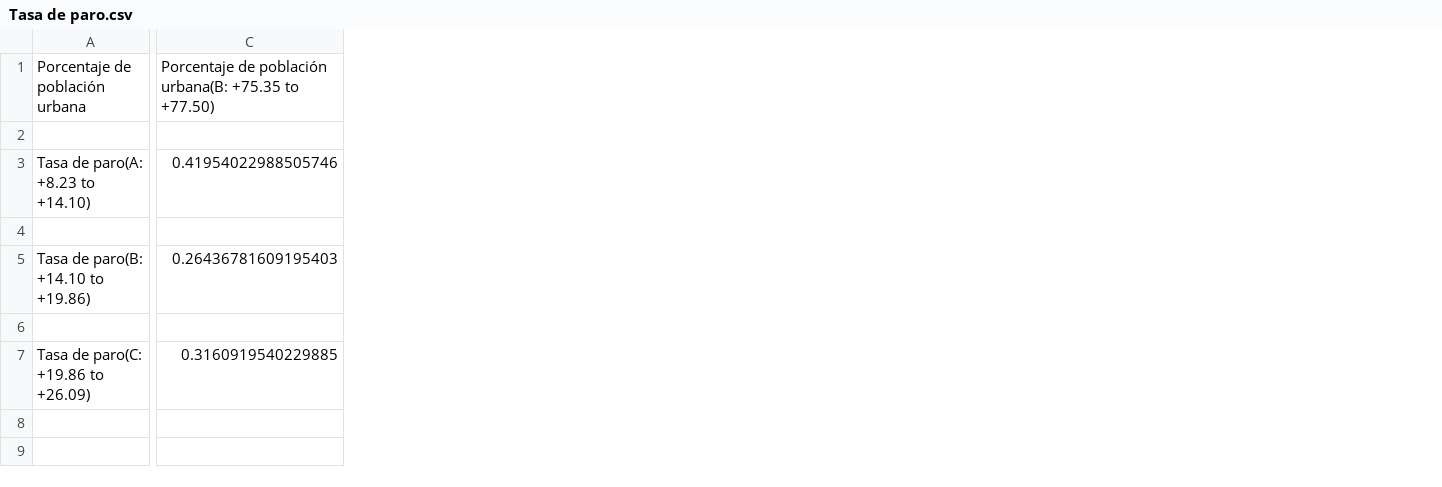
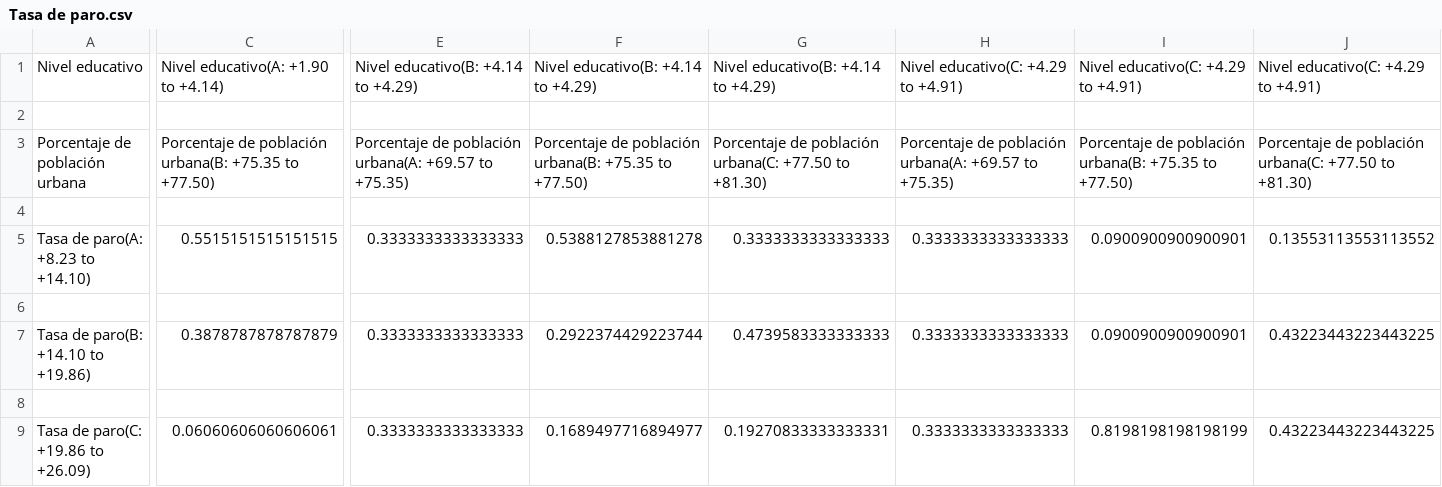
Before and after one commit to luchersol/Redes-Bayesianas, a CSV file: csv/Tasa de paro.csv, drawn as a sheet; only a part is shown, gaps mark what is left out; addresses are those after the commit; rows hold the shown columns only; the diff covers the shown part only; the diff names each change by its address in the sheet, - before the commit and + after, or states it on an @@ line.

```diff
--- a/csv/Tasa de paro.csv
+++ b/csv/Tasa de paro.csv
+column E, rows 3-9: Porcentaje de población urbana(A: +69.57 to +75.35) |  | 0.3333333333333333 |  | 0.3333333333333333 |  | 0.3333333333333333
+column F, rows 3-9: Porcentaje de población urbana(B: +75.35 to +77.50) |  | 0.5388127853881278 |  | 0.2922374429223744 |  | 0.1689497716894977
+column G, rows 3-9: Porcentaje de población urbana(C: +77.50 to +81.30) |  | 0.3333333333333333 |  | 0.4739583333333333 |  | 0.19270833333333331
+column H, rows 3-9: Porcentaje de población urbana(A: +69.57 to +75.35) |  | 0.3333333333333333 |  | 0.3333333333333333 |  | 0.3333333333333333
+column I, rows 3-9: Porcentaje de población urbana(B: +75.35 to +77.50) |  | 0.0900900900900901 |  | 0.0900900900900901 |  | 0.8198198198198199
+column J, rows 3-9: Porcentaje de población urbana(C: +77.50 to +81.30) |  | 0.13553113553113552 |  | 0.43223443223443225 |  | 0.43223443223443225
+row 1: Nivel educativo | Nivel educativo(A: +1.90 to +4.14) | Nivel educativo(B: +4.14 to +4.29) | Nivel educativo(B: +4.14 to +4.29) | Nivel educativo(B: +4.14 to +4.29) | Nivel educativo(C: +4.29 to +4.91) | Nivel educativo(C: +4.29 to +4.91) | Nivel educativo(C: +4.29 to +4.91)
+row 2: (empty)
-C5: 0.41954022988505746
+C5: 0.5515151515151515
-C7: 0.26436781609195403
+C7: 0.3878787878787879
-C9: 0.3160919540229885
+C9: 0.06060606060606061
```
Also changed, not shown: 3 edited cells elsewhere in this file, csv/Tasa de crecimiento de la población.csv, 1 other file.
